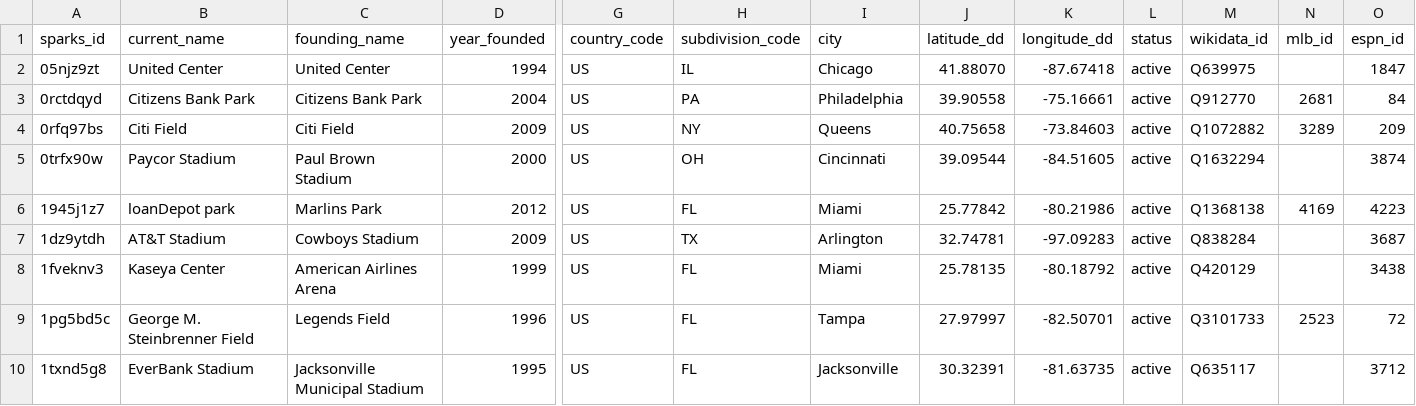
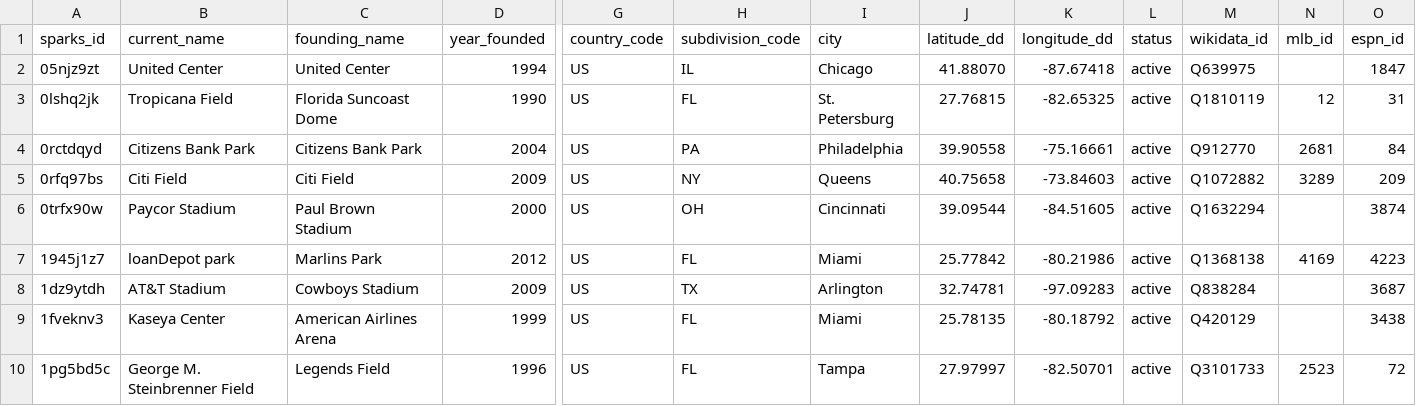
Before and after one commit to StatsVine/sparks-crosswalk, a CSV file: data/venues.csv, drawn as a sheet; only a part is shown, gaps mark what is left out; the shorter side is filled out with more unchanged rows; rows hold the shown columns only; the diff names each change by its address in the sheet, - before the commit and + after, or states it on an @@ line.

Commit message:
mlb venues: Add the Trop, now with a fresh roof!

```diff
--- a/data/venues.csv
+++ b/data/venues.csv
+row 3: 0lshq2jk | Tropicana Field | Florida Suncoast Dome | 1990 | US | FL | St. Petersburg | 27.76815 | -82.65325 | active | Q1810119 | 12 | 31
```
